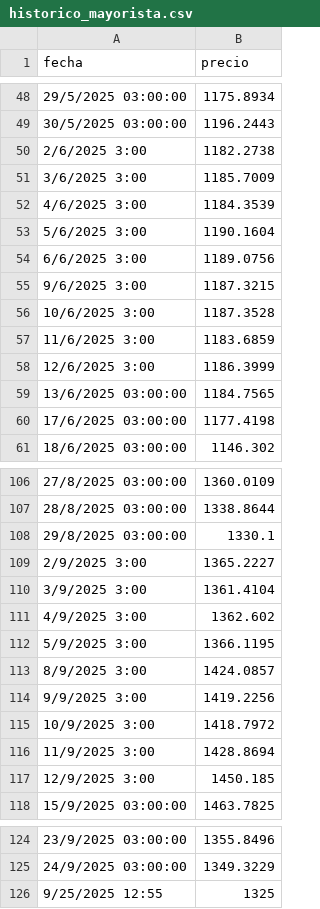
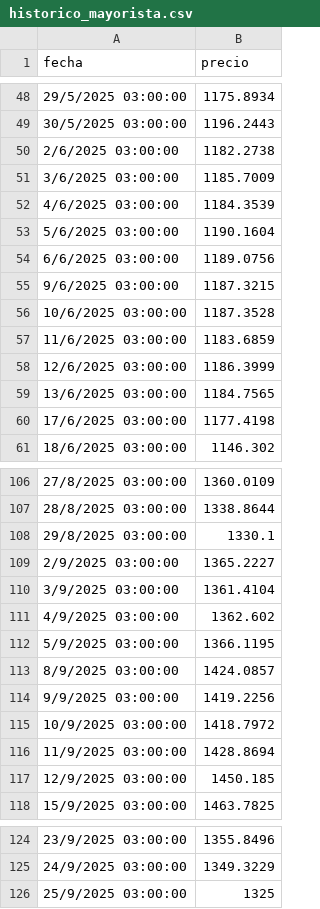
Before and after one commit to Benchuga22/bandas-cambiarias-app, a CSV file: historico_mayorista.csv, drawn as a sheet; only a part is shown, gaps mark what is left out; the diff covers the shown part only.

Commit message:
Add files via upload

```diff
--- a/historico_mayorista.csv
+++ b/historico_mayorista.csv
@@ -49,11 +49,11 @@ fecha,precio
 30/5/2025 03:00:00,1196.2443
-2/6/2025 3:00,1182.2738
-3/6/2025 3:00,1185.7009
-4/6/2025 3:00,1184.3539
-5/6/2025 3:00,1190.1604
-6/6/2025 3:00,1189.0756
-9/6/2025 3:00,1187.3215
-10/6/2025 3:00,1187.3528
-11/6/2025 3:00,1183.6859
-12/6/2025 3:00,1186.3999
+2/6/2025 03:00:00,1182.2738
+3/6/2025 03:00:00,1185.7009
+4/6/2025 03:00:00,1184.3539
+5/6/2025 03:00:00,1190.1604
+6/6/2025 03:00:00,1189.0756
+9/6/2025 03:00:00,1187.3215
+10/6/2025 03:00:00,1187.3528
+11/6/2025 03:00:00,1183.6859
+12/6/2025 03:00:00,1186.3999
 13/6/2025 03:00:00,1184.7565
@@ -108,11 +108,11 @@ fecha,precio
 29/8/2025 03:00:00,1330.1
-2/9/2025 3:00,1365.2227
-3/9/2025 3:00,1361.4104
-4/9/2025 3:00,1362.602
-5/9/2025 3:00,1366.1195
-8/9/2025 3:00,1424.0857
-9/9/2025 3:00,1419.2256
-10/9/2025 3:00,1418.7972
-11/9/2025 3:00,1428.8694
-12/9/2025 3:00,1450.185
+2/9/2025 03:00:00,1365.2227
+3/9/2025 03:00:00,1361.4104
+4/9/2025 03:00:00,1362.602
+5/9/2025 03:00:00,1366.1195
+8/9/2025 03:00:00,1424.0857
+9/9/2025 03:00:00,1419.2256
+10/9/2025 03:00:00,1418.7972
+11/9/2025 03:00:00,1428.8694
+12/9/2025 03:00:00,1450.185
 15/9/2025 03:00:00,1463.7825
@@ -125,2 +125,2 @@ fecha,precio
 24/9/2025 03:00:00,1349.3229
-9/25/2025 12:55,1325
+25/9/2025 03:00:00,1325
```
Also changed, not shown: 29 edited cells elsewhere in this file.
